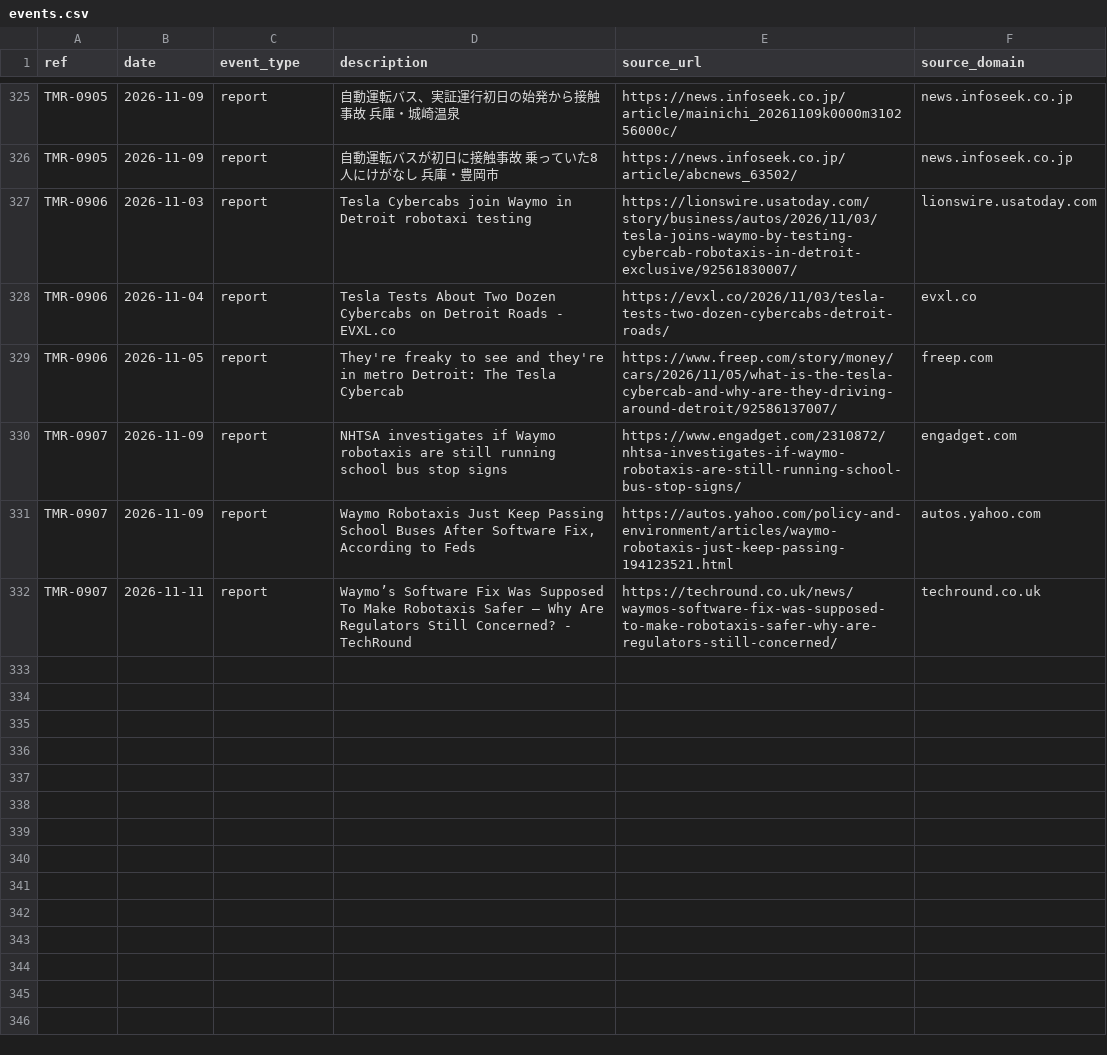
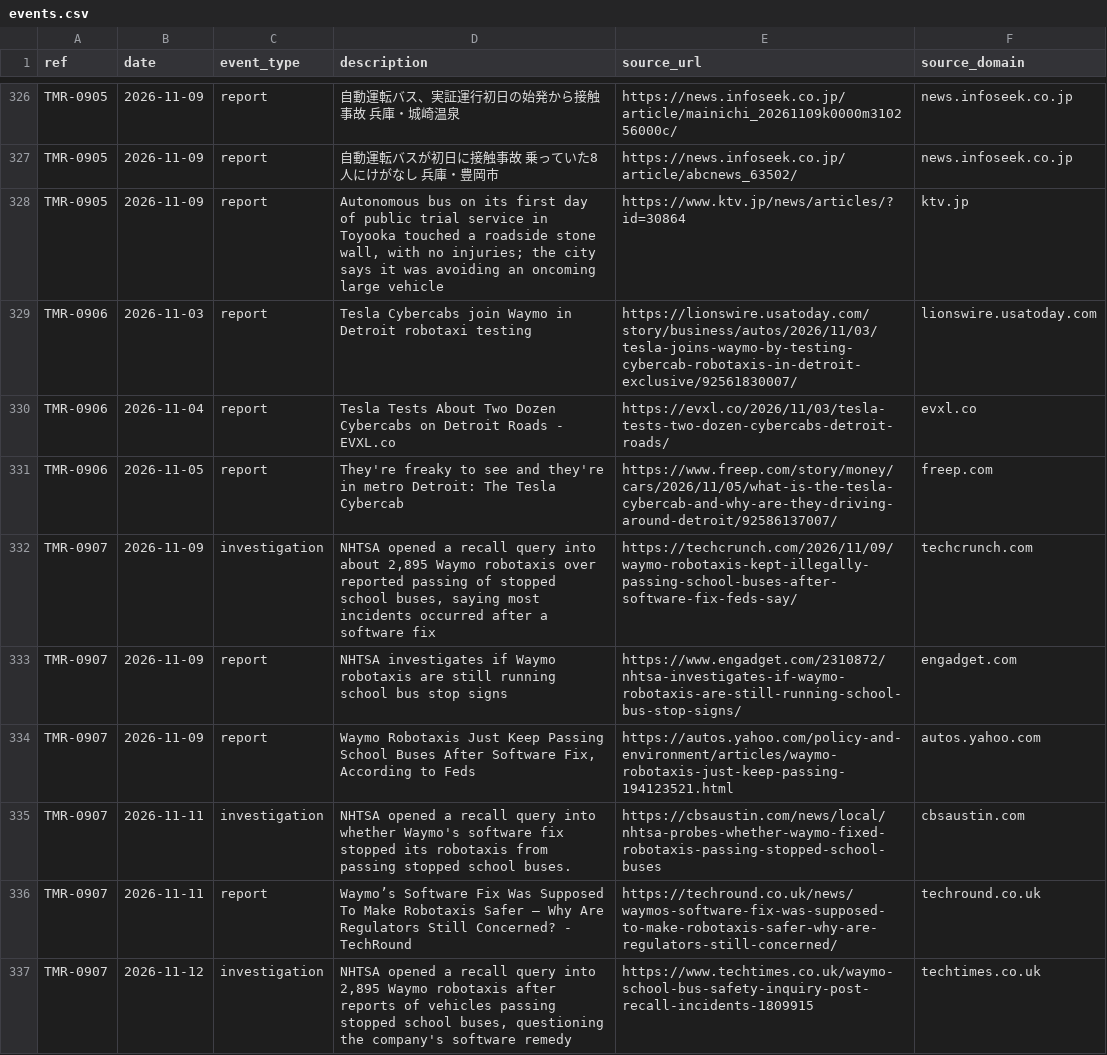
Before and after one commit to vzolot/machine-record-data, a CSV file: data/events.csv, drawn as a sheet; only a part is shown, gaps mark what is left out; the diff covers the shown part only.

Commit message:
Data refresh 2026-11-13

```diff
--- a/data/events.csv
+++ b/data/events.csv
@@ -326,2 +327,3 @@ TMR-0905,2026-11-09,report,自動運転バス、実証運行初日の始発か
 TMR-0905,2026-11-09,report,自動運転バスが初日に接触事故 乗っていた8人にけがなし 兵庫・豊岡市,https://news.infoseek.co.jp/article/abcnews_63502/,news.infoseek.co.jp
+TMR-0905,2026-11-09,report,"Autonomous bus on its first day of public trial service in Toyooka touched a roadside stone wall, with no injuries; the city says it was avoiding an oncoming large vehicle",https://www.ktv.jp/news/articles/?id=30864,ktv.jp
 TMR-0906,2026-11-03,report,Tesla Cybercabs join Waymo in Detroit robotaxi testing,https://lionswire.usatoday.com/story/business/autos/2026/11/03/tesla-joins-waymo-by-testing-cybercab-robotaxis-in-detroit-exclusive/92561830007/,lionswire.usatoday.com
@@ -329,4 +331,7 @@ TMR-0906,2026-11-04,report,Tesla Tests About Two Dozen Cybercabs on Detroit Road
 TMR-0906,2026-11-05,report,They're freaky to see and they're in metro Detroit: The Tesla Cybercab,https://www.freep.com/story/money/cars/2026/11/05/what-is-the-tesla-cybercab-and-why-are-they-driving-around-detroit/92586137007/,freep.com
+TMR-0907,2026-11-09,investigation,"NHTSA opened a recall query into about 2,895 Waymo robotaxis over reported passing of stopped school buses, saying most incidents occurred after a software fix",https://techcrunch.com/2026/11/09/waymo-robotaxis-kept-illegally-passing-school-buses-after-software-fix-feds-say/,techcrunch.com
 TMR-0907,2026-11-09,report,NHTSA investigates if Waymo robotaxis are still running school bus stop signs,https://www.engadget.com/2310872/nhtsa-investigates-if-waymo-robotaxis-are-still-running-school-bus-stop-signs/,engadget.com
 TMR-0907,2026-11-09,report,"Waymo Robotaxis Just Keep Passing School Buses After Software Fix, According to Feds",https://autos.yahoo.com/policy-and-environment/articles/waymo-robotaxis-just-keep-passing-194123521.html,autos.yahoo.com
+TMR-0907,2026-11-11,investigation,NHTSA opened a recall query into whether Waymo's software fix stopped its robotaxis from passing stopped school buses.,https://cbsaustin.com/news/local/nhtsa-probes-whether-waymo-fixed-robotaxis-passing-stopped-school-buses,cbsaustin.com
 TMR-0907,2026-11-11,report,Waymo’s Software Fix Was Supposed To Make Robotaxis Safer – Why Are Regulators Still Concerned? - TechRound,https://techround.co.uk/news/waymos-software-fix-was-supposed-to-make-robotaxis-safer-why-are-regulators-still-concerned/,techround.co.uk
+TMR-0907,2026-11-12,investigation,"NHTSA opened a recall query into 2,895 Waymo robotaxis after reports of vehicles passing stopped school buses, questioning the company's software remedy",https://www.techtimes.co.uk/waymo-school-bus-safety-inquiry-post-recall-incidents-1809915,techtimes.co.uk
```
Also changed, not shown: 20 added rows elsewhere in this file, data/sources.csv, 3 other files.
